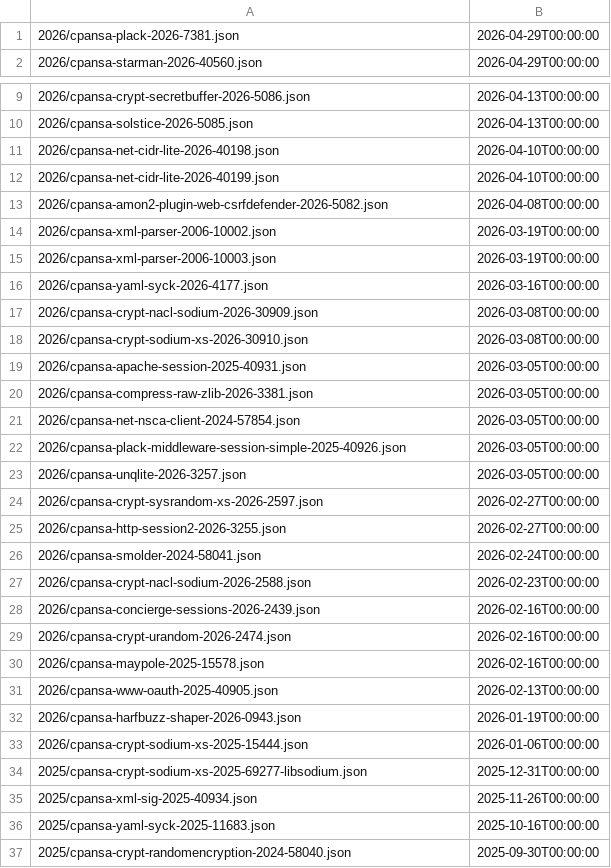
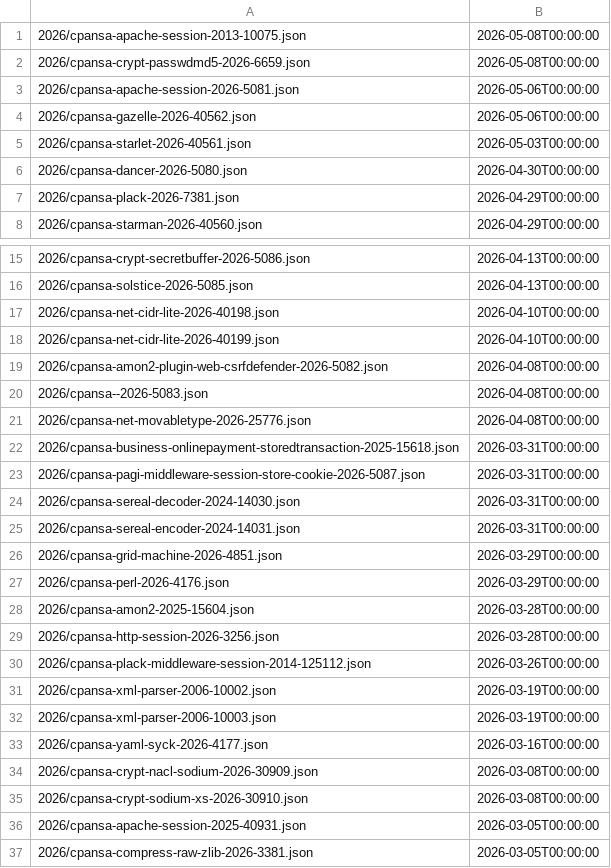
Before and after one commit to giterlizzi/perl-CPANSA-CSAF, a CSV file: csaf/white/changes.csv, drawn as a sheet; only a part is shown, gaps mark what is left out; the shorter side is filled out with more unchanged rows; the diff names each change by its address in the sheet, - before the commit and + after, or states it on an @@ line.

```diff
--- a/csaf/white/changes.csv
+++ b/csaf/white/changes.csv
+row 1: 2026/cpansa-apache-session-2013-10075.json | 2026-05-08T00:00:00
+row 2: 2026/cpansa-crypt-passwdmd5-2026-6659.json | 2026-05-08T00:00:00
+row 3: 2026/cpansa-apache-session-2026-5081.json | 2026-05-06T00:00:00
+row 4: 2026/cpansa-gazelle-2026-40562.json | 2026-05-06T00:00:00
+row 5: 2026/cpansa-starlet-2026-40561.json | 2026-05-03T00:00:00
+row 6: 2026/cpansa-dancer-2026-5080.json | 2026-04-30T00:00:00
+row 20: 2026/cpansa--2026-5083.json | 2026-04-08T00:00:00
+row 21: 2026/cpansa-net-movabletype-2026-25776.json | 2026-04-08T00:00:00
+row 22: 2026/cpansa-business-onlinepayment-storedtransaction-2025-15618.json | 2026-03-31T00:00:00
+row 23: 2026/cpansa-pagi-middleware-session-store-cookie-2026-5087.json | 2026-03-31T00:00:00
+row 24: 2026/cpansa-sereal-decoder-2024-14030.json | 2026-03-31T00:00:00
+row 25: 2026/cpansa-sereal-encoder-2024-14031.json | 2026-03-31T00:00:00
+row 26: 2026/cpansa-grid-machine-2026-4851.json | 2026-03-29T00:00:00
+row 27: 2026/cpansa-perl-2026-4176.json | 2026-03-29T00:00:00
+row 28: 2026/cpansa-amon2-2025-15604.json | 2026-03-28T00:00:00
+row 29: 2026/cpansa-http-session-2026-3256.json | 2026-03-28T00:00:00
+row 30: 2026/cpansa-plack-middleware-session-2014-125112.json | 2026-03-26T00:00:00
```
Also changed, not shown: 53 other files.
